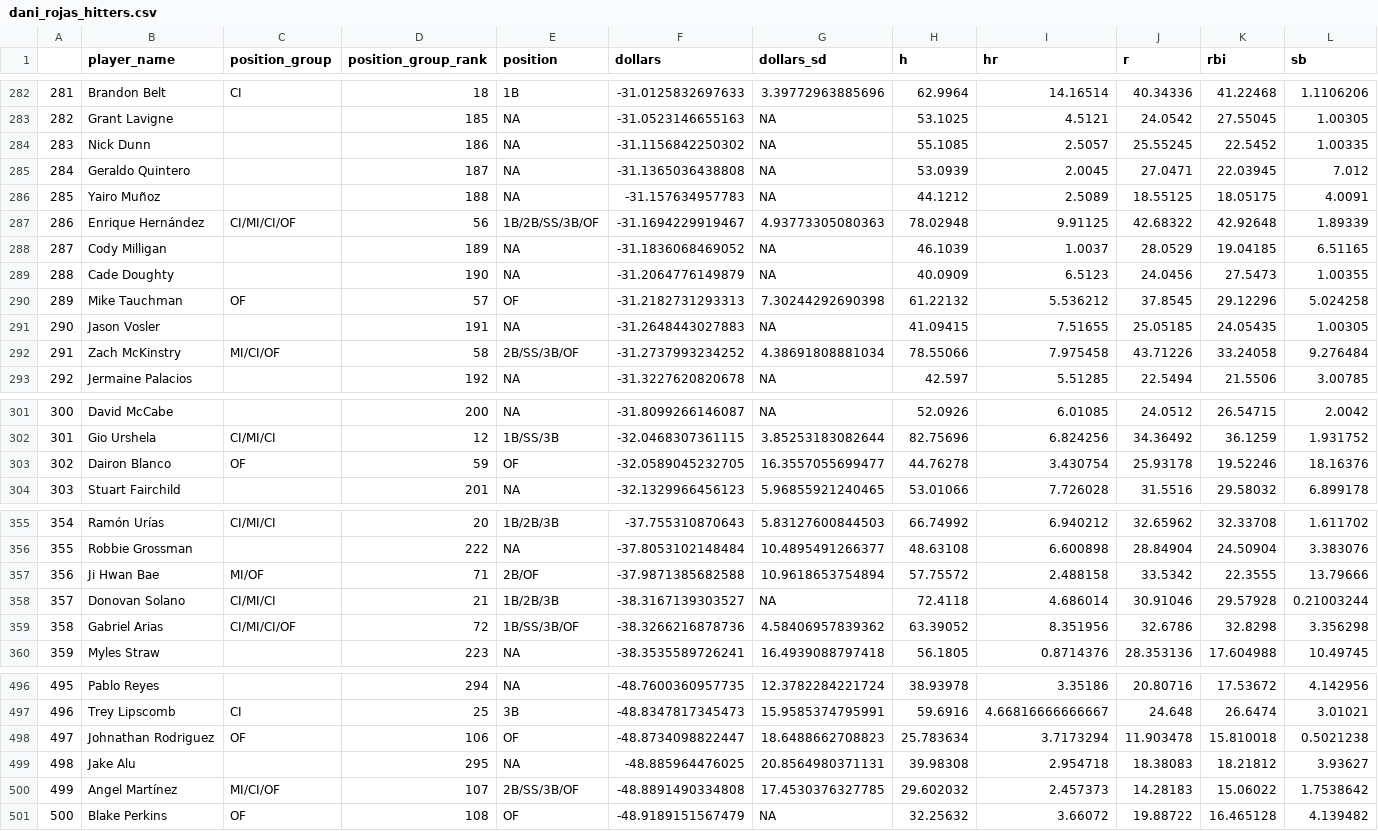
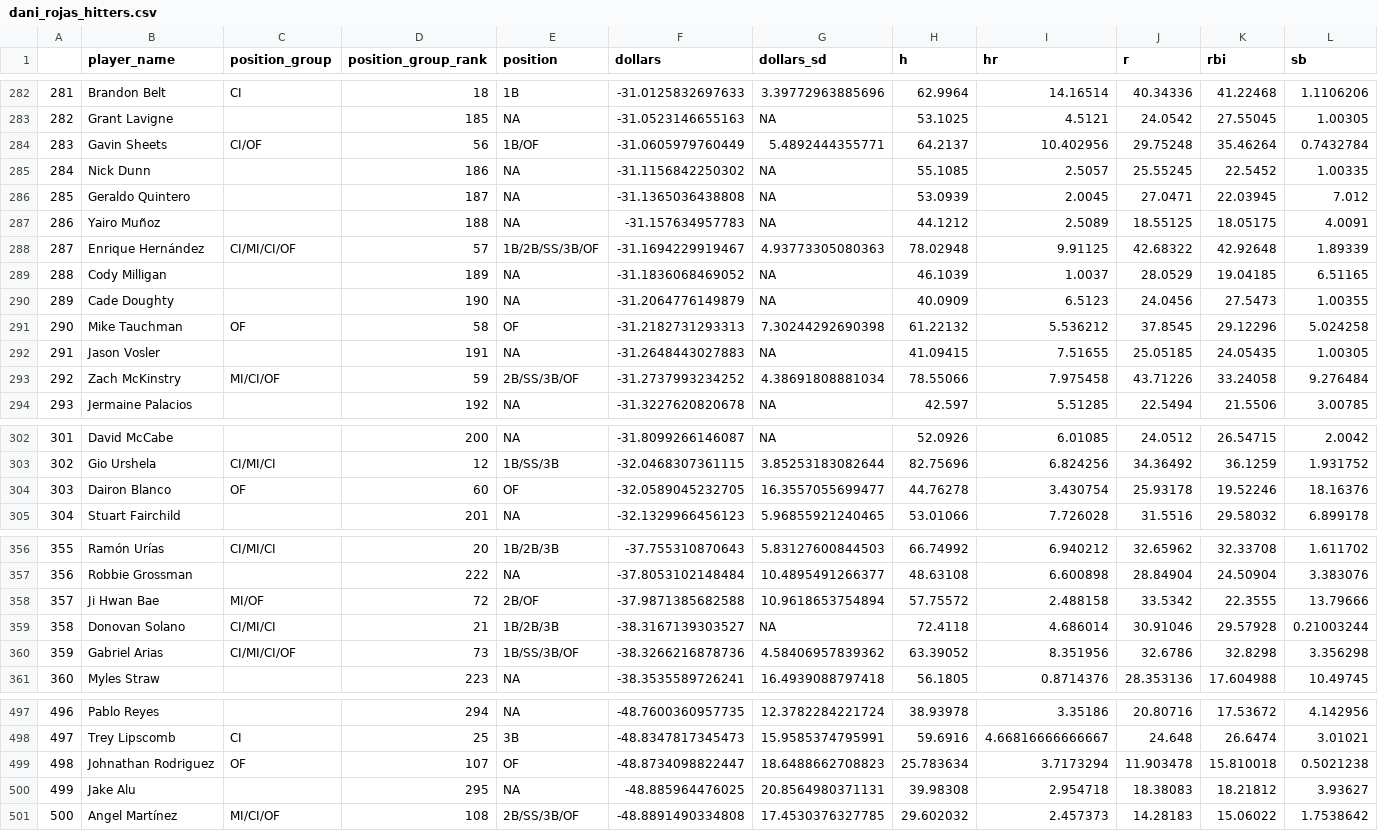
Before and after one commit to SamuelLachance/Betting, a CSV file: ottoneu/dani_rojas_hitters.csv, drawn as a sheet; only a part is shown, gaps mark what is left out; removed rows and columns are numbered as before the commit, all else as after; rows hold the shown columns only; the diff covers the shown part only; the diff names each change by its address in the sheet, - before the commit and + after, or states it on an @@ line.

```diff
--- a/ottoneu/dani_rojas_hitters.csv
+++ b/ottoneu/dani_rojas_hitters.csv
+row 284: 283 | Gavin Sheets | CI/OF | 56 | 1B/OF | -31.0605979760449 | 5.4892444355771 | 64.2137 | 10.402956 | 29.75248 | 35.46264 | 0.7432784
@@ column A renumbered between rows 285 and 501 @@
-D288 (position_group_rank): 56
+D288 (position_group_rank): 57
-D291 (position_group_rank): 57
+D291 (position_group_rank): 58
-D293 (position_group_rank): 58
+D293 (position_group_rank): 59
-D304 (position_group_rank): 59
+D304 (position_group_rank): 60
-D358 (position_group_rank): 71
+D358 (position_group_rank): 72
-D360 (position_group_rank): 72
+D360 (position_group_rank): 73
-D499 (position_group_rank): 106
+D499 (position_group_rank): 107
-D501 (position_group_rank): 107
+D501 (position_group_rank): 108
-row 501: 500 | Blake Perkins | OF | 108 | OF | -48.9189151567479 | NA | 32.25632 | 3.66072 | 19.88722 | 16.465128 | 4.139482
```
Also changed, not shown: 44 edited cells elsewhere in this file, ottoneu/all_pitchers.csv, ottoneu/bum_bum_pitchers.csv, 3 other files.
